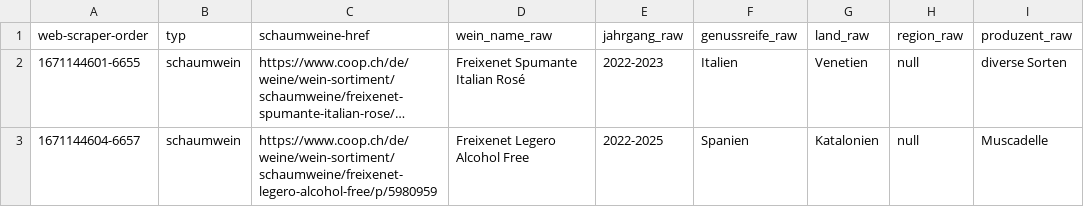
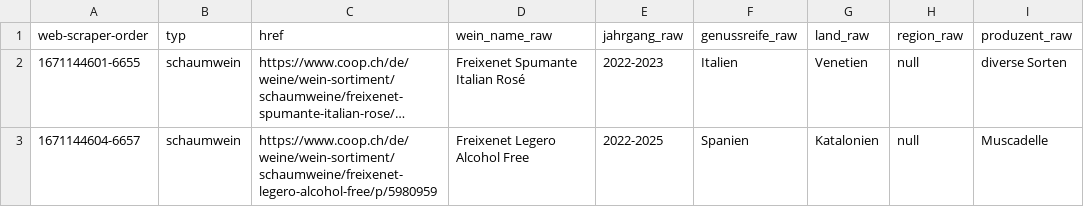
Before and after one commit to TobiasFatzer/data_analytics_final_project, a CSV file: raw_data/coop_schaumweine.csv, drawn as a sheet; only a part is shown; long unchanged cells end in …; the diff names each change by its address in the sheet, - before the commit and + after, or states it on an @@ line.

Commit message:
updating table headers

```diff
--- a/raw_data/coop_schaumweine.csv
+++ b/raw_data/coop_schaumweine.csv
-C1: schaumweine-href
+C1: href
```
Also changed, not shown: raw_data/coop_champagner.csv, raw_data/coop_dessert.csv, 3 other files.
